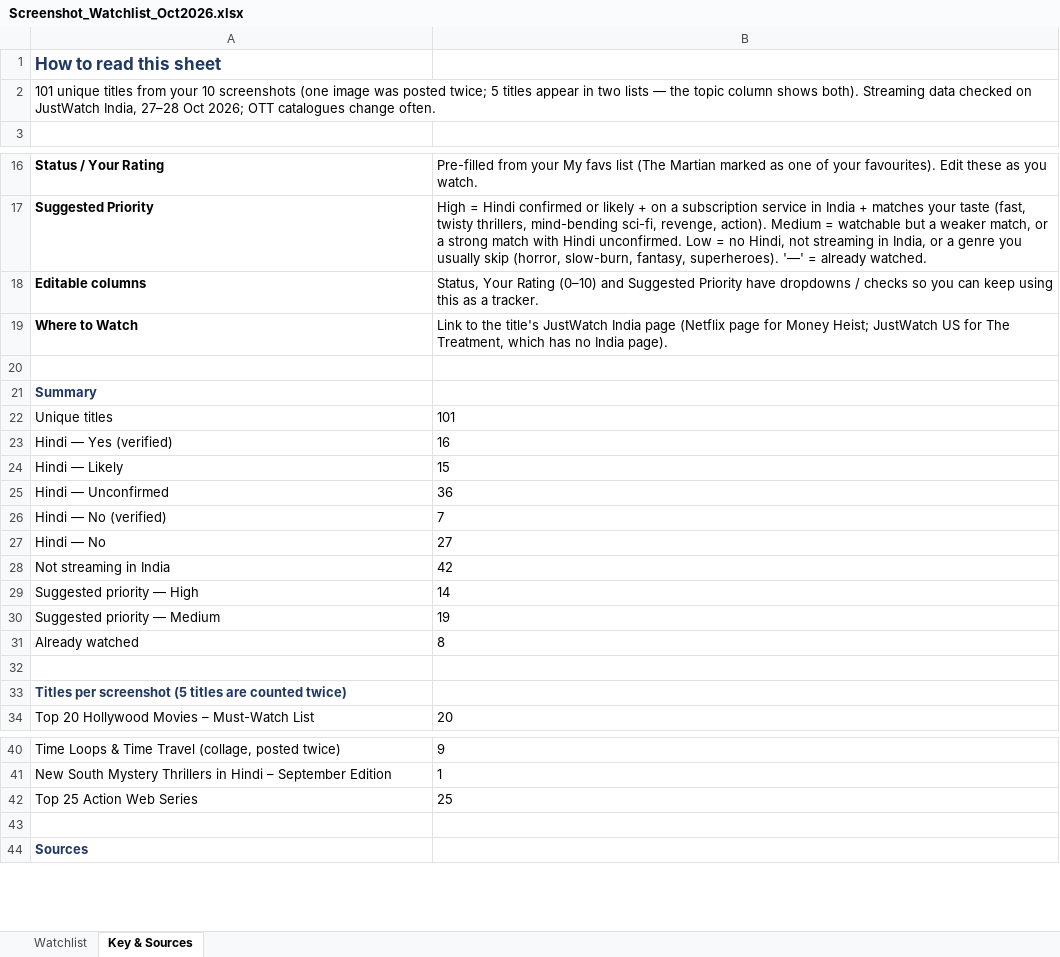
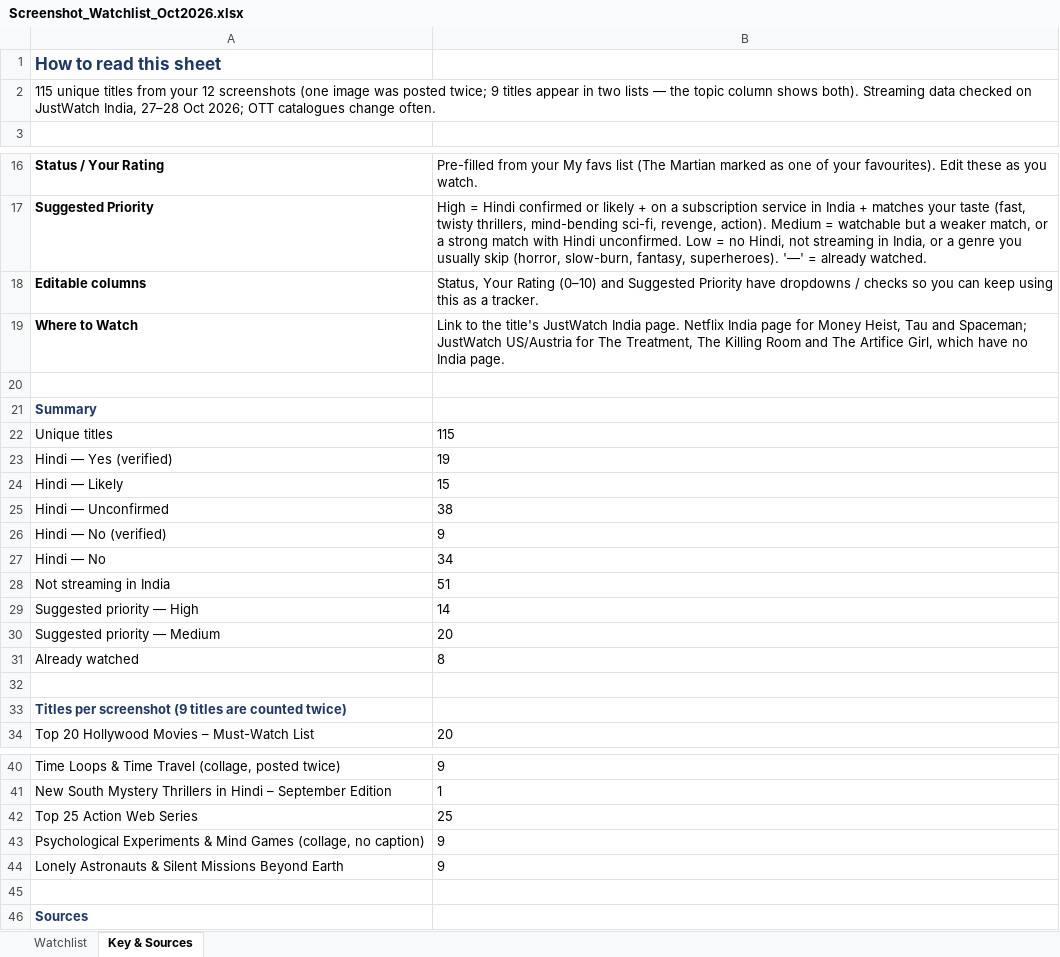
Before and after one commit to kunalshrivastavapune25/Movies, an Excel workbook: Screenshot_Watchlist_Oct2026.xlsx, sheet Key & Sources, drawn as a sheet; only a part is shown, gaps mark what is left out; values as stored, in another font and other column widths than the file's, no borders; the diff names each change by its address in the sheet, - before the commit and + after, or states it on an @@ line.

```diff
--- a/Screenshot_Watchlist_Oct2026.xlsx (sheet Key & Sources)
+++ b/Screenshot_Watchlist_Oct2026.xlsx (sheet Key & Sources)
-A2: 101 unique titles from your 10 screenshots (one image was posted twice; 5 titles appear…
+A2: 115 unique titles from your 12 screenshots (one image was posted twice; 9 titles appear…
-B19: …JustWatch India page (Netflix page for Money Heist; JustWatch US for The Treatment, which has no India page).
+B19: …JustWatch India page. Netflix India page for Money Heist, Tau and Spaceman; JustWatch US/Austria for The Treatment, The Killing Room and The Artifice Girl, which have no India page.
-B22: 101
+B22: 115
-B23: 16
+B23: 19
-B25: 36
+B25: 38
-B26: 7
+B26: 9
-B27: 27
+B27: 34
-B28: 42
+B28: 51
-B30: 19
+B30: 20
-A33: …per screenshot (5 titles are…
+A33: …per screenshot (9 titles are…
+row 43: Psychological Experiments & Mind Games (collage, no caption) | 9
+row 44: Lonely Astronauts & Silent Missions Beyond Earth | 9
```
Also changed, not shown: sheet Watchlist, formulas that keep their value.
